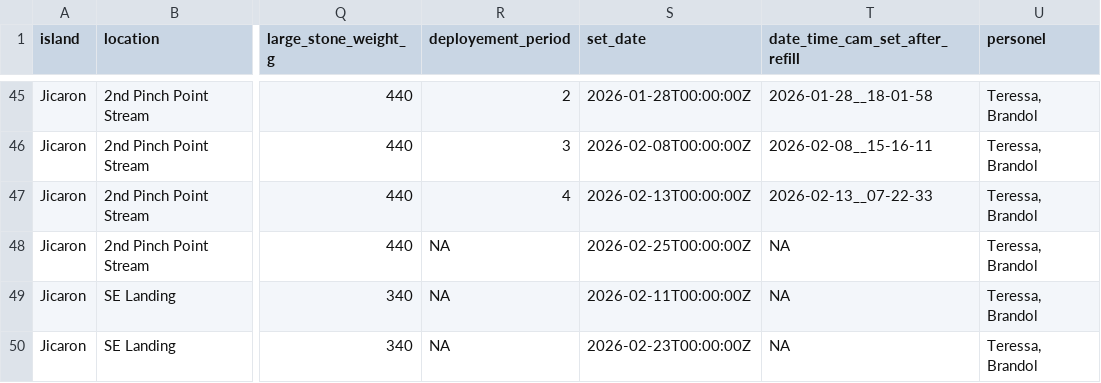
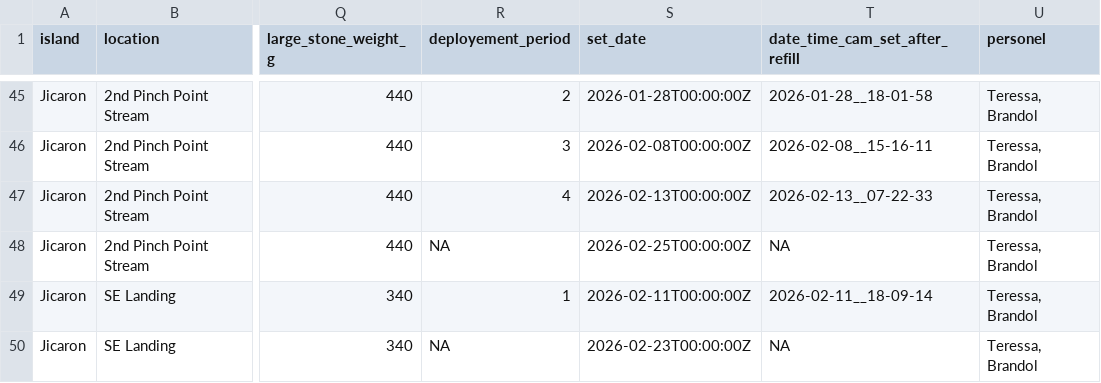
Before and after one commit to teressawesley/Capuchin_HC_foraging_efficiency_and_selectivity, a CSV file: cleaned_all_field_info.csv, drawn as a sheet; only a part is shown, gaps mark what is left out; the diff covers the shown part only; the diff names each change by its address in the sheet, - before the commit and + after, or states it on an @@ line.

```diff
--- a/cleaned_all_field_info.csv
+++ b/cleaned_all_field_info.csv
-R49 (deployement_period): NA
+R49 (deployement_period): 1
-T49 (date_time_cam_set_after_refill): NA
+T49 (date_time_cam_set_after_refill): 2026-02-11__18-09-14
```
Also changed, not shown: 32 edited cells elsewhere in this file, generated_data/batch_processing_ids.csv, generated_data/cleaned_focus_field_info.csv, 16 other files.
